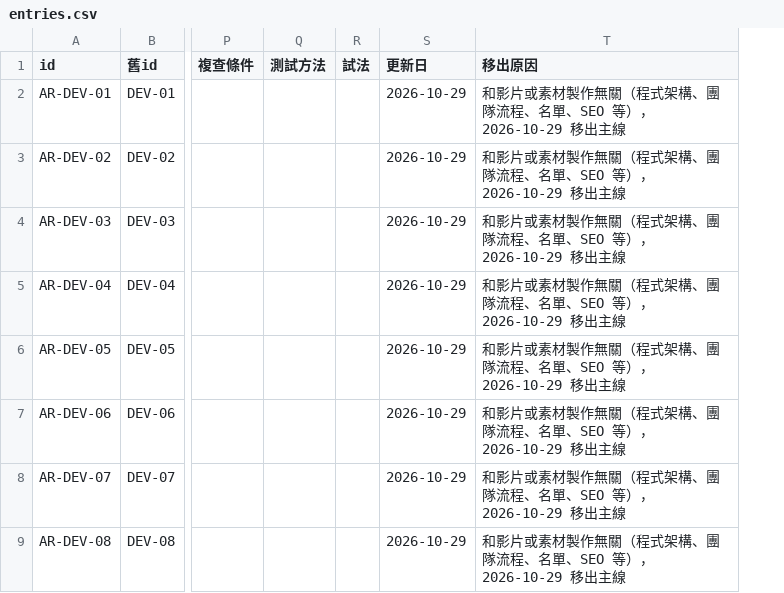
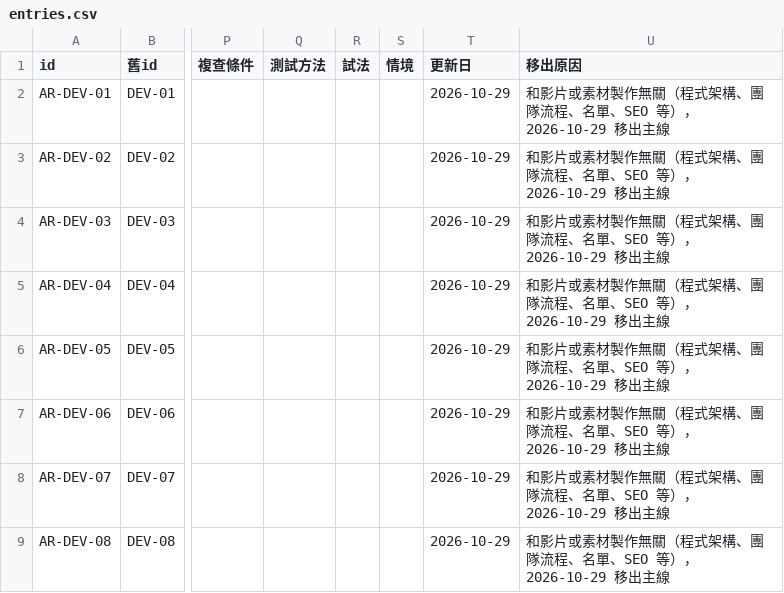
Before and after one commit to mick3412/production-playbook, a CSV file: archive/entries.csv, drawn as a sheet; only a part is shown, gaps mark what is left out; the diff names each change by its address in the sheet, - before the commit and + after, or states it on an @@ line.

```diff
--- a/archive/entries.csv
+++ b/archive/entries.csv
+column S (情境), empty
```
Also changed, not shown: data/entries.csv, data/recipes.csv, 5 other files.
